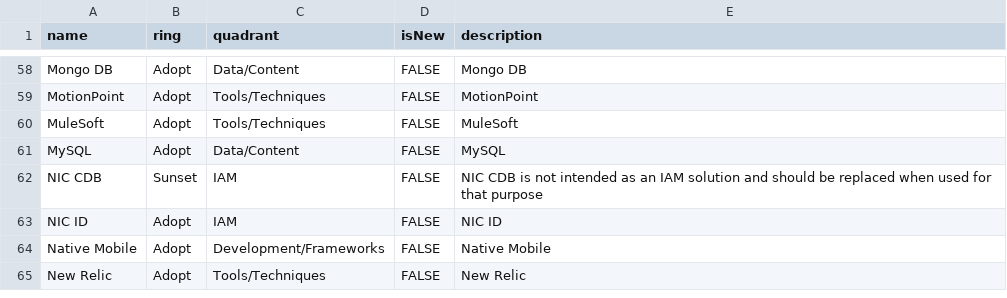
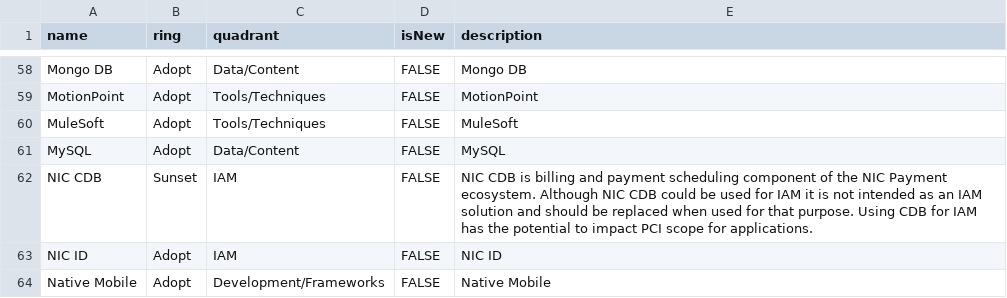
Before and after one commit to jvanderwalt/TechRadar, a CSV file: Technology Radar.csv, drawn as a sheet; only a part is shown, gaps mark what is left out; the shorter side is filled out with more unchanged rows.

Commit message:
Update Technology Radar.csv

```diff
--- a/Technology Radar.csv
+++ b/Technology Radar.csv
@@ -61,3 +61,3 @@ MuleSoft,Adopt,Tools/Techniques,FALSE,"MuleSoft"
 MySQL,Adopt,Data/Content,FALSE,"MySQL"
-NIC CDB,Sunset,IAM,FALSE,"NIC CDB is not intended as an IAM solution and should be replaced when used for that purpose"
+NIC CDB,Sunset,IAM,FALSE,"NIC CDB is billing and payment scheduling component of the NIC Payment ecosystem. Although NIC CDB could be used for IAM it is not intended as an IAM solution and should be replaced when used for that purpose. Using CDB for IAM has the potential to impact PCI scope for applications."
 NIC ID,Adopt,IAM,FALSE,"NIC ID"
```
